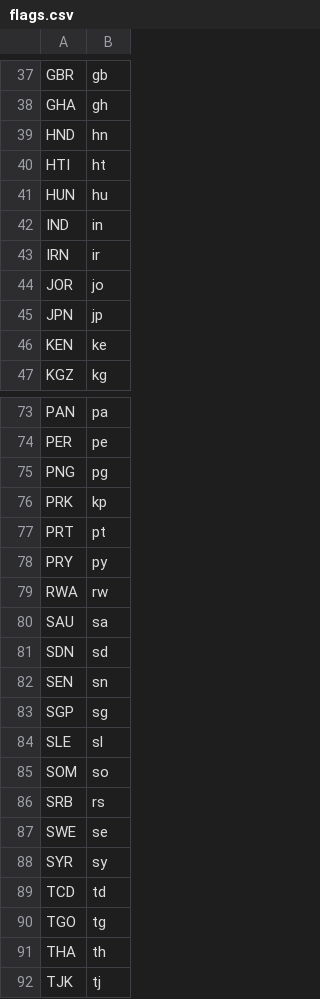
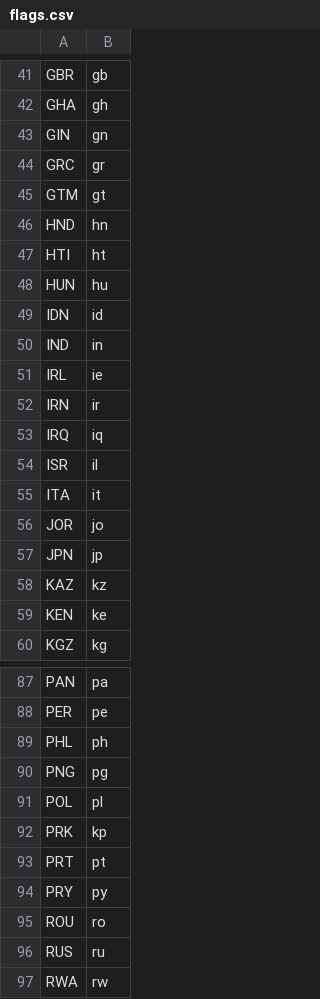
Before and after one commit to marketmarathon/race-through-time, a CSV file: kits/rtt-104/flags.csv, drawn as a sheet; only a part is shown, gaps mark what is left out; the shorter side is filled out with more unchanged rows; the diff covers the shown part only.

```diff
--- a/kits/rtt-104/flags.csv
+++ b/kits/rtt-104/flags.csv
@@ -38,2 +42,5 @@ GBR,gb
 GHA,gh
+GIN,gn
+GRC,gr
+GTM,gt
 HND,hn
@@ -41,6 +48,12 @@ HTI,ht
 HUN,hu
+IDN,id
 IND,in
+IRL,ie
 IRN,ir
+IRQ,iq
+ISR,il
+ITA,it
 JOR,jo
 JPN,jp
+KAZ,kz
 KEN,ke
@@ -74,3 +88,5 @@ PAN,pa
 PER,pe
+PHL,ph
 PNG,pg
+POL,pl
 PRK,kp
@@ -78,2 +94,4 @@ PRT,pt
 PRY,py
+ROU,ro
+RUS,ru
 RWA,rw
```
Also changed, not shown: 12 added rows elsewhere in this file, 11 other files.
